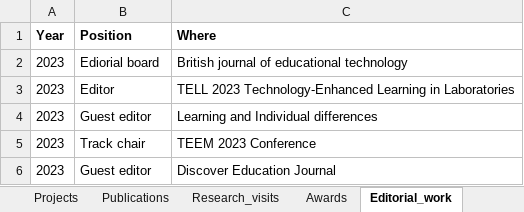
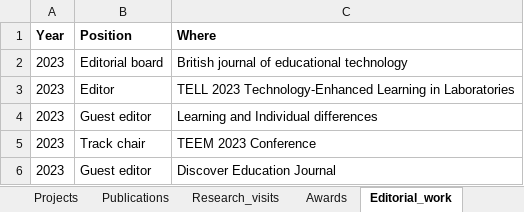
Before and after one commit to loxavia/loxavia.github.io, an Excel workbook: cv.xlsx, sheet Editorial_work, drawn as a sheet; only a part is shown; values as stored, in another font and other column widths than the file's, no borders; charts and pictures not drawn; the diff names each change by its address in the sheet, - before the commit and + after, or states it on an @@ line.

```diff
--- a/cv.xlsx (sheet Editorial_work)
+++ b/cv.xlsx (sheet Editorial_work)
-B2 (Position): Ediorial board
+B2 (Position): Editorial board
```
Also changed, not shown: sheet Funding, 4 other files.
